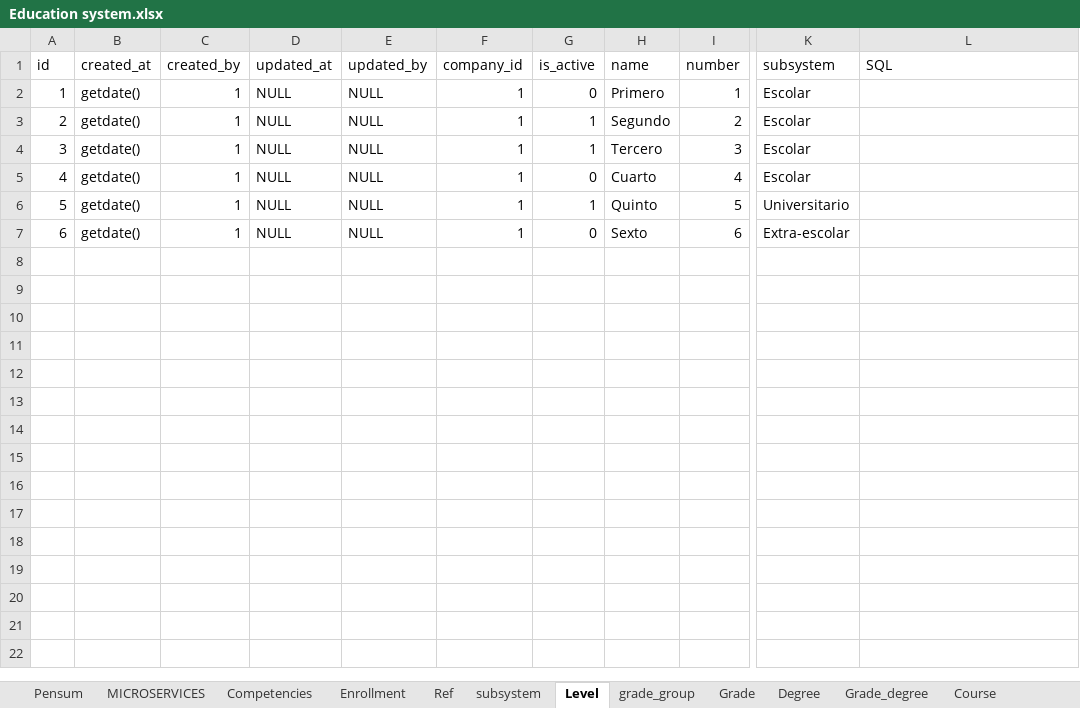
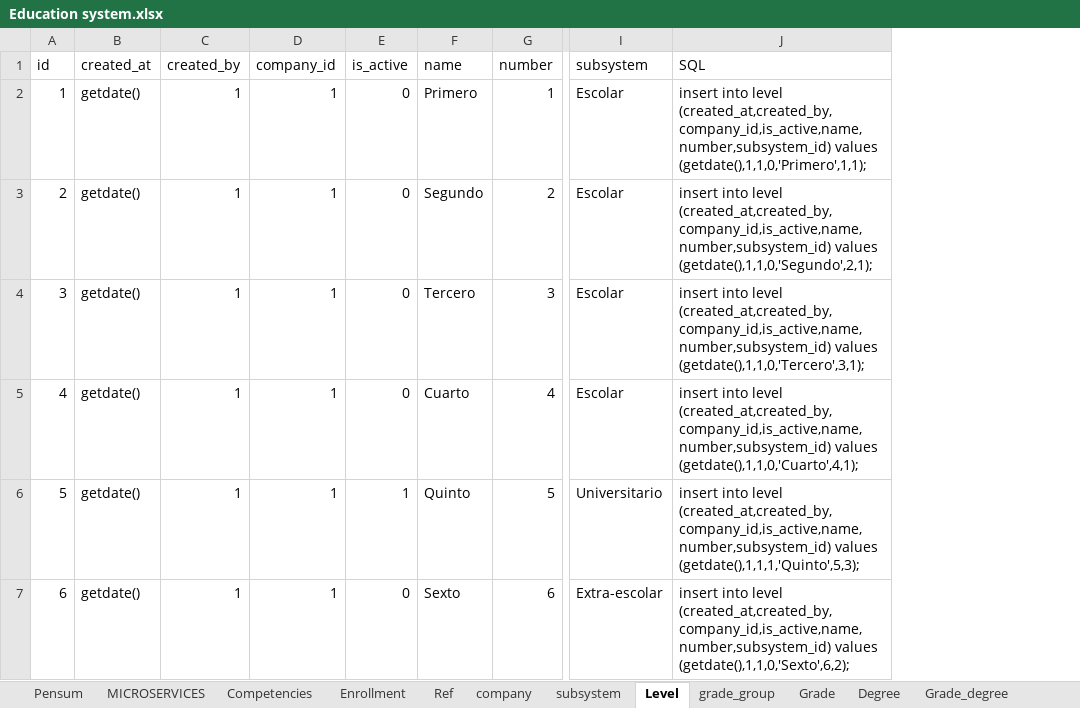
Before and after one commit to jorge190588/basedatosII, an Excel workbook: docker/files/RandomStudent/Education system.xlsx, sheet Level, drawn as a sheet; only a part is shown, gaps mark what is left out; values as stored, in another font and other column widths than the file's, no borders; removed rows and columns are numbered as before the commit, all else as after; the diff names each change by its address in the sheet, - before the commit and + after, or states it on an @@ line.

```diff
--- a/docker/files/RandomStudent/Education system.xlsx (sheet Level)
+++ b/docker/files/RandomStudent/Education system.xlsx (sheet Level)
+sheet tab: company
-column D (updated_at), rows 2-7: all NULL
-column E (updated_by), rows 2-7: all NULL
-J2 (SQL): (empty)
+J2 (SQL): insert into level (created_at,created_by,company_id,is_active,name,number,subsystem_id) values (getdate(),1,1,0,'Primero',1,1);
-E3:E4 (is_active): 1
+E3:E4 (is_active): 0
-J3 (SQL): (empty)
+J3 (SQL): insert into level (created_at,created_by,company_id,is_active,name,number,subsystem_id) values (getdate(),1,1,0,'Segundo',2,1);
-J4 (SQL): (empty)
+J4 (SQL): insert into level (created_at,created_by,company_id,is_active,name,number,subsystem_id) values (getdate(),1,1,0,'Tercero',3,1);
-J5 (SQL): (empty)
+J5 (SQL): insert into level (created_at,created_by,company_id,is_active,name,number,subsystem_id) values (getdate(),1,1,0,'Cuarto',4,1);
-J6 (SQL): (empty)
+J6 (SQL): insert into level (created_at,created_by,company_id,is_active,name,number,subsystem_id) values (getdate(),1,1,1,'Quinto',5,3);
-J7 (SQL): (empty)
+J7 (SQL): insert into level (created_at,created_by,company_id,is_active,name,number,subsystem_id) values (getdate(),1,1,0,'Sexto',6,2);
```
Also changed, not shown: sheet question, sheet Grade_degree, sheet content_section, sheet content, sheet Course, sheet Grade, 3 more sheets, other sheet tabs, formulas that keep their value, 4 other files.
